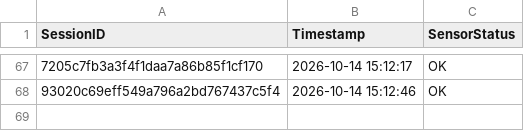
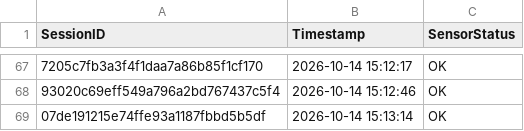
Before and after one commit to brunnojob/industrial-iot-sentinel, a CSV file: data_feed_telemetry.csv, drawn as a sheet; only a part is shown, gaps mark what is left out; the diff names each change by its address in the sheet, - before the commit and + after, or states it on an @@ line.

Commit message:
﻿chore(telemetry): update sensor readings log 07de191215e74ffe93a1187fbbd5b5df
Simulated telemetry ping for IoT data ingestion test.

Co-authored-by: brunnojob <contato@brunnodev.store>

```diff
--- a/data_feed_telemetry.csv
+++ b/data_feed_telemetry.csv
+row 69: 07de191215e74ffe93a1187fbbd5b5df | 2026-10-14 15:13:14 | OK
```
